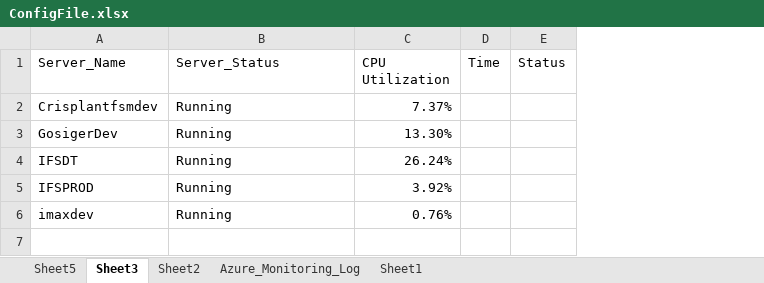
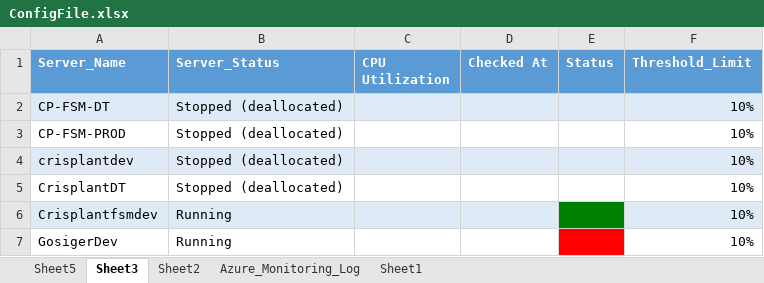
Before and after one commit to SangeethaAmaresan17/RPA-AzureMonitoring, an Excel workbook: ConfigFile.xlsx, sheet Sheet3, drawn as a sheet; values as stored, in another font and other column widths than the file's, no borders; removed rows and columns are numbered as before the commit, all else as after; the diff names each change by its address in the sheet, - before the commit and + after, or states it on an @@ line.

```diff
--- a/ConfigFile.xlsx (sheet Sheet3)
+++ b/ConfigFile.xlsx (sheet Sheet3)
-column D (Time), empty
+column D (Checked At), empty
+column F (Threshold_Limit), rows 6-7: 10% | 10%
@@ A1:C1 fill: none → #5B9BD5, bold: off → on, text colour: black → #FFFFFF @@
@@ E1 fill: none → #5B9BD5, bold: off → on, text colour: black → #FFFFFF @@
+row 2: CP-FSM-DT | Stopped (deallocated) |  |  |  | 10%
+row 3: CP-FSM-PROD | Stopped (deallocated) |  |  |  | 10%
+row 4: crisplantdev | Stopped (deallocated) |  |  |  | 10%
+row 5: CrisplantDT | Stopped (deallocated) |  |  |  | 10%
-A6:C6 fill: none
+A6:C6 fill: #DEEBF7
-C6 (CPU Utilization): 7.37%
+C6 (CPU Utilization): (empty)
-E6 fill: none
+E6 fill: #008000
-C7 (CPU Utilization): 13.30%
+C7 (CPU Utilization): (empty)
-E7 fill: none
+E7 fill: #FF0000
-row 4: IFSDT | Running | 26.24%
-row 5: IFSPROD | Running | 3.92%
-row 6: imaxdev | Running | 0.76%
```
Also changed, not shown: sheet Azure_Monitoring_Log, sheet Sheet5, sheet Sheet2, 5 other files.
